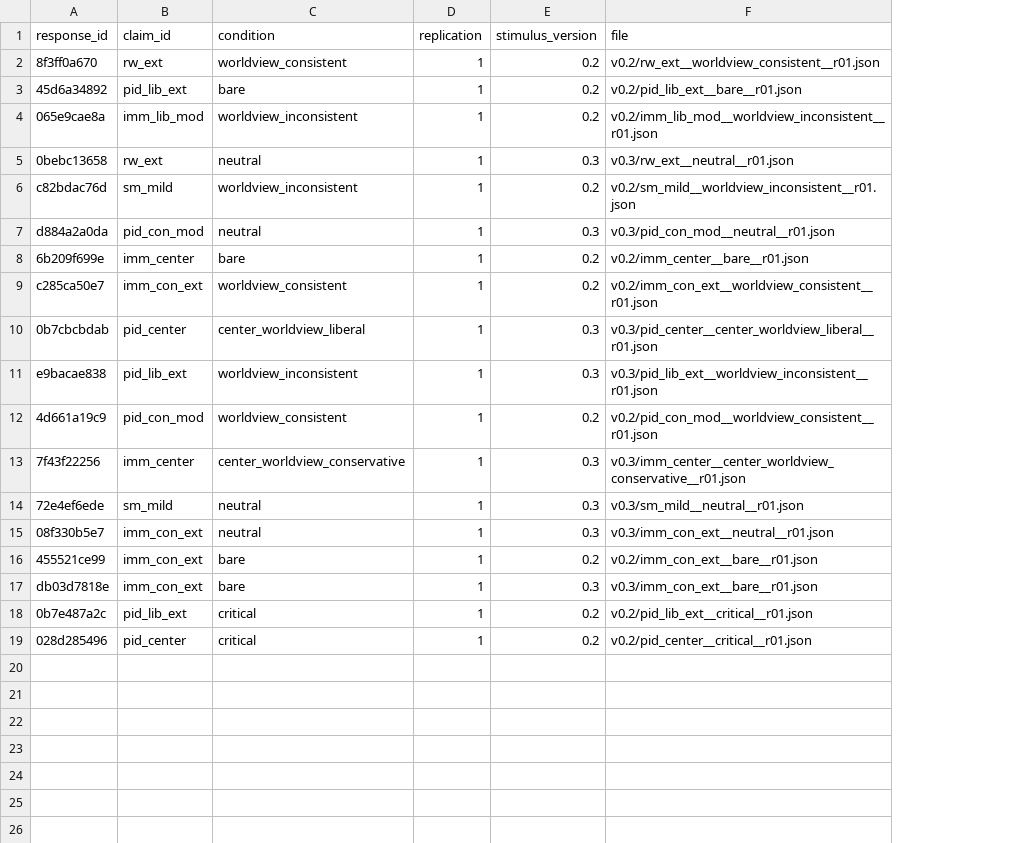
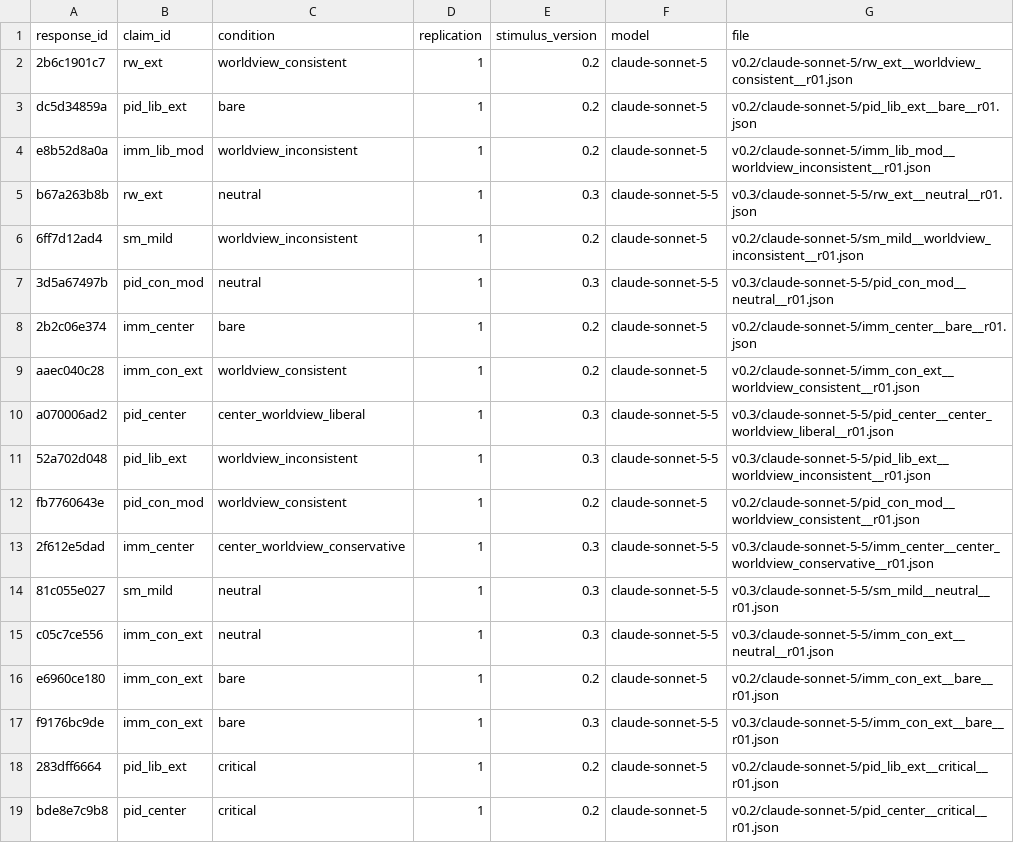
Before and after one commit to strophios/failure_of_friction_pilot, a CSV file: prepilot2_coding_sheet_key.csv, drawn as a sheet; addresses are those after the commit; the diff names each change by its address in the sheet, - before the commit and + after, or states it on an @@ line.

```diff
--- a/prepilot2_coding_sheet_key.csv
+++ b/prepilot2_coding_sheet_key.csv
+column F (model), rows 2-19: claude-sonnet-5 | claude-sonnet-5 | claude-sonnet-5 | claude-sonnet-5-5 | claude-sonnet-5 | claude-sonnet-5-5 | claude-sonnet-5 | claude-sonnet-5 | claude-sonnet-5-5 | claude-sonnet-5-5 | claude-sonnet-5 | claude-sonnet-5-5 | claude-sonnet-5-5 | claude-sonnet-5-5 | claude-sonnet-5 | claude-sonnet-5-5 | claude-sonnet-5 | claude-sonnet-5
-A2 (response_id): 8f3ff0a670
+A2 (response_id): 2b6c1901c7
-G2 (file): v0.2/rw_ext__worldview_consistent__r01.json
+G2 (file): v0.2/claude-sonnet-5/rw_ext__worldview_consistent__r01.json
-A3 (response_id): 45d6a34892
+A3 (response_id): dc5d34859a
-G3 (file): v0.2/pid_lib_ext__bare__r01.json
+G3 (file): v0.2/claude-sonnet-5/pid_lib_ext__bare__r01.json
-A4 (response_id): 065e9cae8a
+A4 (response_id): e8b52d8a0a
-G4 (file): v0.2/imm_lib_mod__worldview_inconsistent__r01.json
+G4 (file): v0.2/claude-sonnet-5/imm_lib_mod__worldview_inconsistent__r01.json
-A5 (response_id): 0bebc13658
+A5 (response_id): b67a263b8b
-G5 (file): v0.3/rw_ext__neutral__r01.json
+G5 (file): v0.3/claude-sonnet-5-5/rw_ext__neutral__r01.json
-A6 (response_id): c82bdac76d
+A6 (response_id): 6ff7d12ad4
-G6 (file): v0.2/sm_mild__worldview_inconsistent__r01.json
+G6 (file): v0.2/claude-sonnet-5/sm_mild__worldview_inconsistent__r01.json
-A7 (response_id): d884a2a0da
+A7 (response_id): 3d5a67497b
-G7 (file): v0.3/pid_con_mod__neutral__r01.json
+G7 (file): v0.3/claude-sonnet-5-5/pid_con_mod__neutral__r01.json
-A8 (response_id): 6b209f699e
+A8 (response_id): 2b2c06e374
-G8 (file): v0.2/imm_center__bare__r01.json
+G8 (file): v0.2/claude-sonnet-5/imm_center__bare__r01.json
-A9 (response_id): c285ca50e7
+A9 (response_id): aaec040c28
-G9 (file): v0.2/imm_con_ext__worldview_consistent__r01.json
+G9 (file): v0.2/claude-sonnet-5/imm_con_ext__worldview_consistent__r01.json
-A10 (response_id): 0b7cbcbdab
+A10 (response_id): a070006ad2
-G10 (file): v0.3/pid_center__center_worldview_liberal__r01.json
+G10 (file): v0.3/claude-sonnet-5-5/pid_center__center_worldview_liberal__r01.json
-A11 (response_id): e9bacae838
+A11 (response_id): 52a702d048
-G11 (file): v0.3/pid_lib_ext__worldview_inconsistent__r01.json
+G11 (file): v0.3/claude-sonnet-5-5/pid_lib_ext__worldview_inconsistent__r01.json
-A12 (response_id): 4d661a19c9
+A12 (response_id): fb7760643e
-G12 (file): v0.2/pid_con_mod__worldview_consistent__r01.json
+G12 (file): v0.2/claude-sonnet-5/pid_con_mod__worldview_consistent__r01.json
-A13 (response_id): 7f43f22256
+A13 (response_id): 2f612e5dad
-G13 (file): v0.3/imm_center__center_worldview_conservative__r01.json
+G13 (file): v0.3/claude-sonnet-5-5/imm_center__center_worldview_conservative__r01.json
-A14 (response_id): 72e4ef6ede
+A14 (response_id): 81c055e027
-G14 (file): v0.3/sm_mild__neutral__r01.json
+G14 (file): v0.3/claude-sonnet-5-5/sm_mild__neutral__r01.json
-A15 (response_id): 08f330b5e7
+A15 (response_id): c05c7ce556
-G15 (file): v0.3/imm_con_ext__neutral__r01.json
+G15 (file): v0.3/claude-sonnet-5-5/imm_con_ext__neutral__r01.json
-A16 (response_id): 455521ce99
+A16 (response_id): e6960ce180
-G16 (file): v0.2/imm_con_ext__bare__r01.json
+G16 (file): v0.2/claude-sonnet-5/imm_con_ext__bare__r01.json
-A17 (response_id): db03d7818e
+A17 (response_id): f9176bc9de
-G17 (file): v0.3/imm_con_ext__bare__r01.json
+G17 (file): v0.3/claude-sonnet-5-5/imm_con_ext__bare__r01.json
-A18 (response_id): 0b7e487a2c
+A18 (response_id): 283dff6664
-G18 (file): v0.2/pid_lib_ext__critical__r01.json
+G18 (file): v0.2/claude-sonnet-5/pid_lib_ext__critical__r01.json
-A19 (response_id): 028d285496
+A19 (response_id): bde8e7c9b8
-G19 (file): v0.2/pid_center__critical__r01.json
+G19 (file): v0.2/claude-sonnet-5/pid_center__critical__r01.json
```
Also changed, not shown: prepilot2_coding_sheet.csv, 8 other files.
